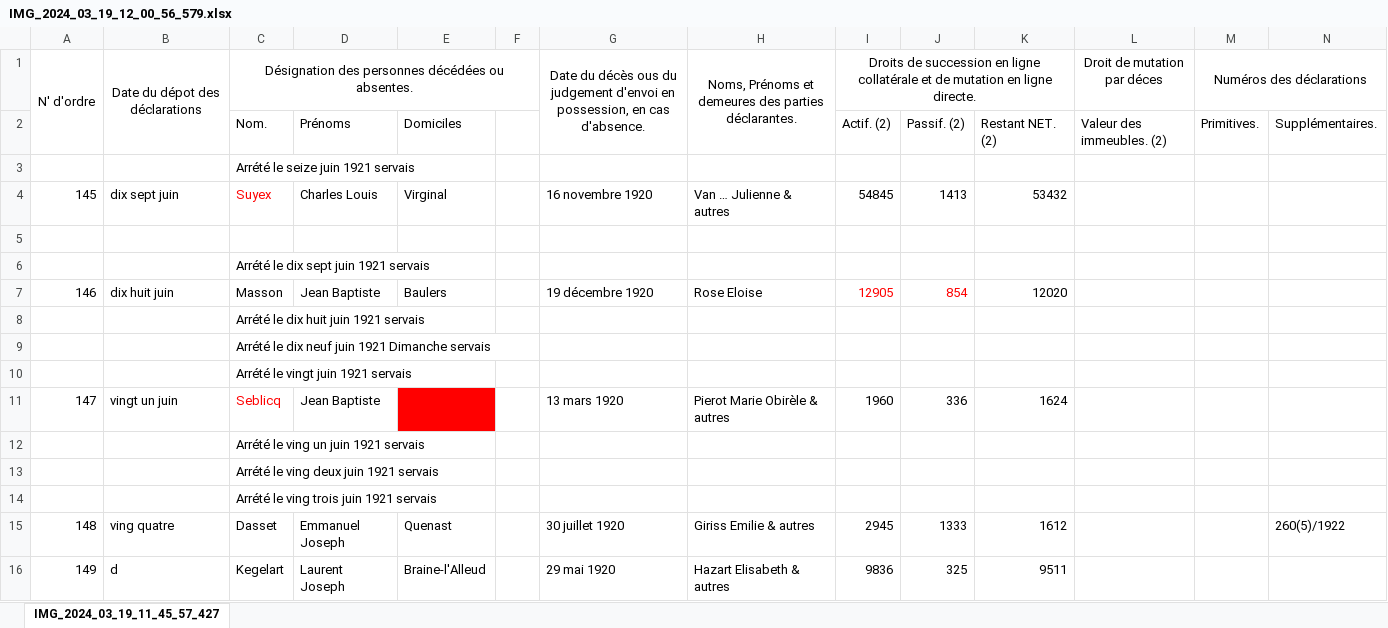
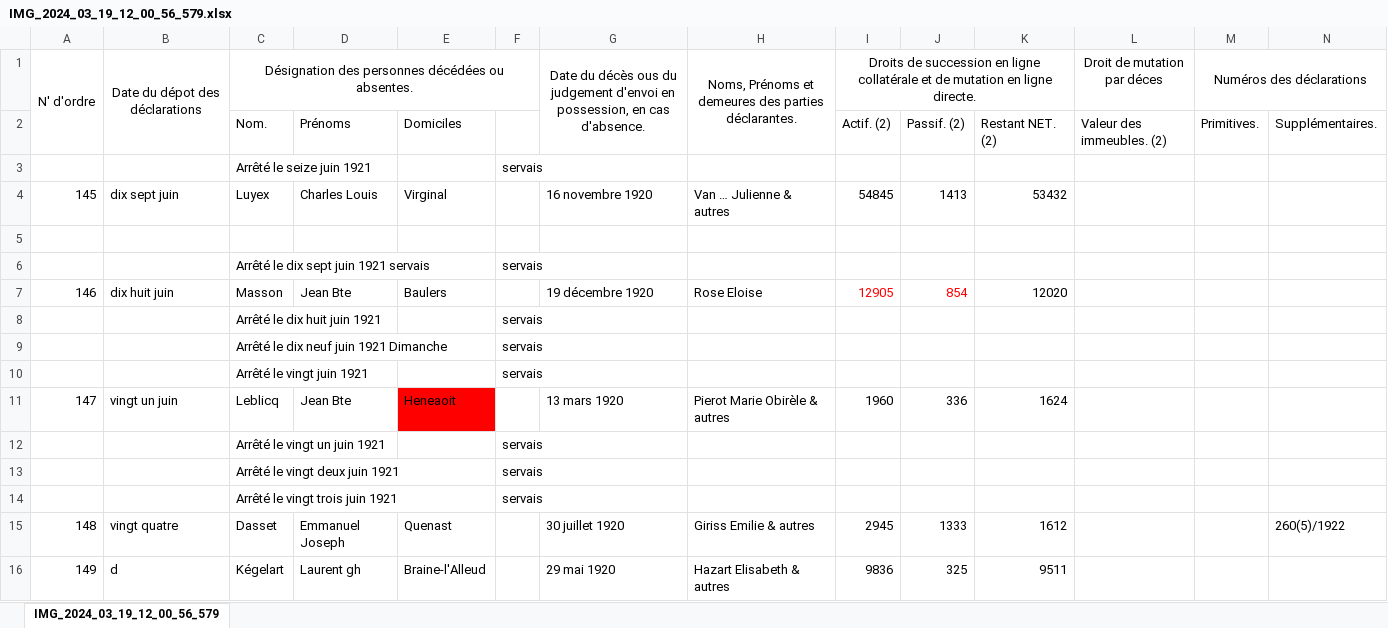
Before and after one commit to jbaudru/llm-ocr-htr-historical-text-recognition, an Excel workbook: data/transcriptions/IMG_2024_03_19_12_00_56_579.xlsx, sheet IMG_2024_03_19_12_00_56_579, drawn as a sheet; only a part is shown; values as stored, in another font and other column widths than the file's, no borders; removed rows and columns are numbered as before the commit, all else as after; rows hold the shown columns only; the diff names each change by its address in the sheet, - before the commit and + after, or states it on an @@ line.

```diff
--- a/data/transcriptions/IMG_2024_03_19_12_00_56_579.xlsx (sheet IMG_2024_03_19_12_00_56_579)
+++ b/data/transcriptions/IMG_2024_03_19_12_00_56_579.xlsx (sheet IMG_2024_03_19_12_00_56_579)
-sheet tab: IMG_2024_03_19_11_45_57_427
+sheet tab: IMG_2024_03_19_12_00_56_579
-row 3:  |  | Arrété le seize juin 1921 servais
+row 3:  |  | Arrêté le seize juin 1921 |  |  | servais
-C4: Suyex
+C4: Luyex
-C4 text colour: #FF0000
+C4 text colour: black
-row 6:  |  | Arrété le dix sept juin 1921 servais
+row 6:  |  | Arrêté le dix sept juin 1921 servais |  |  | servais
-D7: Jean Baptiste
+D7: Jean Bte
-row 8:  |  | Arrété le dix huit juin 1921 servais
-row 9:  |  | Arrété le dix neuf juin 1921 Dimanche servais
-row 10:  |  | Arrété le vingt juin 1921 servais
+row 8:  |  | Arrêté le dix huit juin 1921 |  |  | servais
+row 9:  |  | Arrêté le dix neuf juin 1921 Dimanche |  |  | servais
+row 10:  |  | Arrêté le vingt juin 1921 |  |  | servais
-C11: Seblicq
+C11: Leblicq
-C11 text colour: #FF0000
+C11 text colour: black
-D11: Jean Baptiste
+D11: Jean Bte
-E11: (empty)
+E11: Heneaoit
-row 12:  |  | Arrété le ving un juin 1921 servais
-row 13:  |  | Arrété le ving deux juin 1921 servais
-row 14:  |  | Arrété le ving trois juin 1921 servais
+row 12:  |  | Arrêté le vingt un juin 1921 |  |  | servais
+row 13:  |  | Arrêté le vingt deux juin 1921 |  |  | servais
+row 14:  |  | Arrêté le vingt trois juin 1921 |  |  | servais
-B15: ving quatre
+B15: vingt quatre
-C16: Kegelart
+C16: Kégelart
-D16: Laurent Joseph
+D16: Laurent gh
```
Also changed, not shown: data/transcriptions/IMG_2024_03_19_12_01_03_313.xlsx, data/transcriptions/transcription_ex5.xlsx, 6 other files.
